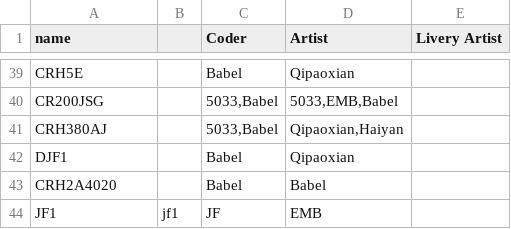
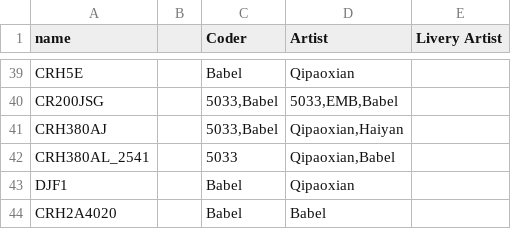
Before and after one commit to OpenTTD-China-Set/China-Set-Trains, a CSV file: docs/contributor.csv, drawn as a sheet; only a part is shown, gaps mark what is left out; the shorter side is filled out with more unchanged rows; the diff names each change by its address in the sheet, - before the commit and + after, or states it on an @@ line.

```diff
--- a/docs/contributor.csv
+++ b/docs/contributor.csv
+row 42: CRH380AL_2541 |  | 5033 | Qipaoxian,Babel
```
Also changed, not shown: docs/str.CSV, 3 other files.
